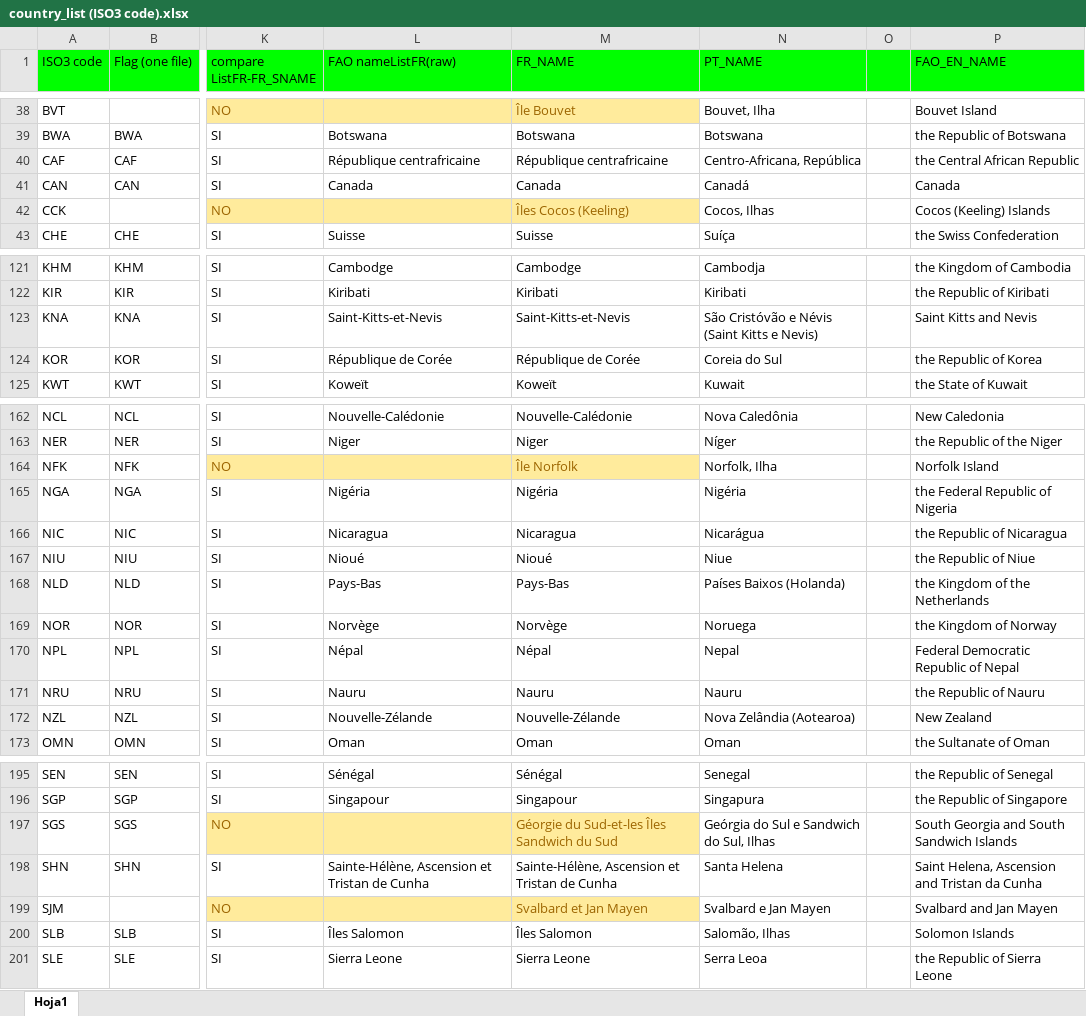
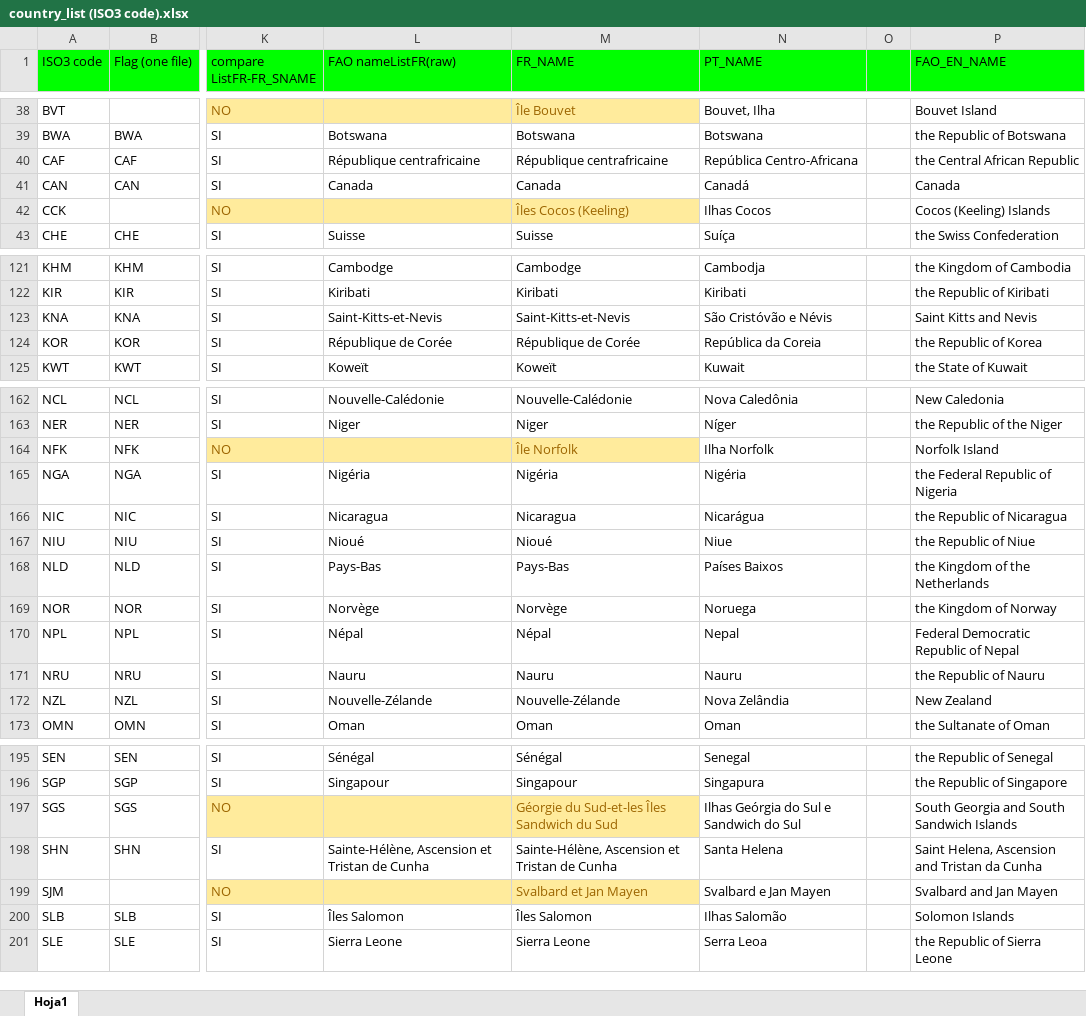
Before and after one commit to landportal/data, an Excel workbook: regions/country_list (ISO3 code).xlsx, sheet Hoja1, drawn as a sheet; only a part is shown, gaps mark what is left out; values as stored, in another font and other column widths than the file's, no borders; charts and pictures not drawn; the diff covers the shown part only; the diff names each change by its address in the sheet, - before the commit and + after, or states it on an @@ line.

```diff
--- a/regions/country_list (ISO3 code).xlsx (sheet Hoja1)
+++ b/regions/country_list (ISO3 code).xlsx (sheet Hoja1)
-N40 (PT_NAME): Centro-Africana, República
+N40 (PT_NAME): República Centro-Africana
-N42 (PT_NAME): Cocos, Ilhas
+N42 (PT_NAME): Ilhas Cocos
-N123 (PT_NAME): São Cristóvão e Névis (Saint Kitts e Nevis)
+N123 (PT_NAME): São Cristóvão e Névis
-N124 (PT_NAME): Coreia do Sul
+N124 (PT_NAME): República da Coreia
-N164 (PT_NAME): Norfolk, Ilha
+N164 (PT_NAME): Ilha Norfolk
-N168 (PT_NAME): Países Baixos (Holanda)
+N168 (PT_NAME): Países Baixos
-N172 (PT_NAME): Nova Zelândia (Aotearoa)
+N172 (PT_NAME): Nova Zelândia
-N197 (PT_NAME): Geórgia do Sul e Sandwich do Sul, Ilhas
+N197 (PT_NAME): Ilhas Geórgia do Sul e Sandwich do Sul
-N200 (PT_NAME): Salomão, Ilhas
+N200 (PT_NAME): Ilhas Salomão
```
Also changed, not shown: 28 edited cells and cell formats elsewhere in this sheet, charts or pictures, 1 other file.
